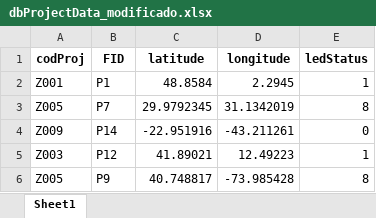
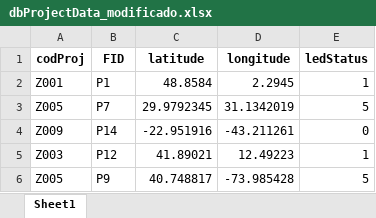
Before and after one commit to HaseleinB/ProjectData, an Excel workbook: dbProjectData_modificado.xlsx, sheet Sheet1, drawn as a sheet; values as stored, in another font and other column widths than the file's, no borders; the diff names each change by its address in the sheet, - before the commit and + after, or states it on an @@ line.

Commit message:
Atualização do código do projeto Z005

```diff
--- a/dbProjectData_modificado.xlsx (sheet Sheet1)
+++ b/dbProjectData_modificado.xlsx (sheet Sheet1)
-E3 (ledStatus): 8
+E3 (ledStatus): 5
-E6 (ledStatus): 8
+E6 (ledStatus): 5
```
